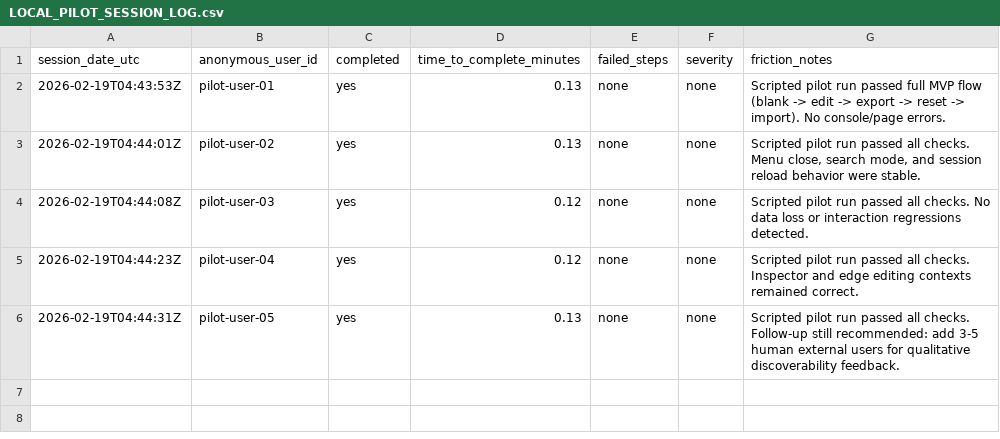
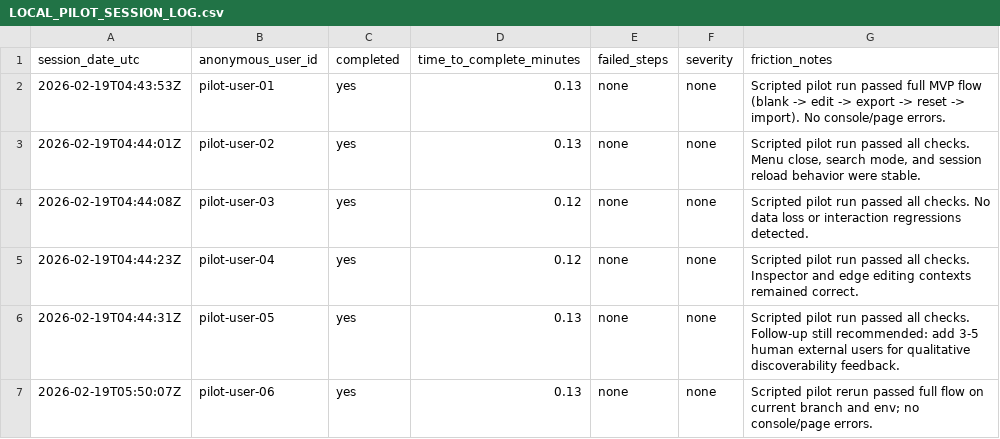
Before and after one commit to tariquek-git/FOF-finflow-architect, a CSV file: docs/LOCAL_PILOT_SESSION_LOG.csv, drawn as a sheet.

Commit message:
docs(beta): execute manual gate and append pilot evidence

```diff
--- a/docs/LOCAL_PILOT_SESSION_LOG.csv
+++ b/docs/LOCAL_PILOT_SESSION_LOG.csv
@@ -6 +6,2 @@ session_date_utc,anonymous_user_id,completed,time_to_complete_minutes,failed_ste
 2026-02-19T04:44:31Z,pilot-user-05,yes,0.13,none,none,"Scripted pilot run passed all checks. Follow-up still recommended: add 3-5 human external users for qualitative discoverability feedback."
+2026-02-19T05:50:07Z,pilot-user-06,yes,0.13,none,none,"Scripted pilot rerun passed full flow on current branch and env; no console/page errors."
```
Also changed, not shown: 3 other files.
